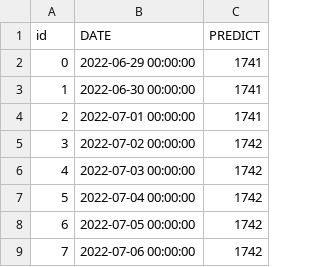
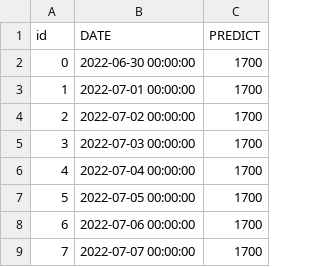
Before and after one commit to lablnet/covid19, a CSV file: web/public/data/forecast.csv, drawn as a sheet.

```diff
--- a/web/public/data/forecast.csv
+++ b/web/public/data/forecast.csv
@@ -1,9 +1,9 @@
 id,DATE,PREDICT
-0,2022-06-29 00:00:00,1741
-1,2022-06-30 00:00:00,1741
-2,2022-07-01 00:00:00,1741
-3,2022-07-02 00:00:00,1742
-4,2022-07-03 00:00:00,1742
-5,2022-07-04 00:00:00,1742
-6,2022-07-05 00:00:00,1742
-7,2022-07-06 00:00:00,1742
+0,2022-06-30 00:00:00,1700
+1,2022-07-01 00:00:00,1700
+2,2022-07-02 00:00:00,1700
+3,2022-07-03 00:00:00,1700
+4,2022-07-04 00:00:00,1700
+5,2022-07-05 00:00:00,1700
+6,2022-07-06 00:00:00,1700
+7,2022-07-07 00:00:00,1700
```
Also changed, not shown: analysis/dailyStats.csv, web/public/data/summery.csv, 13 other files.
